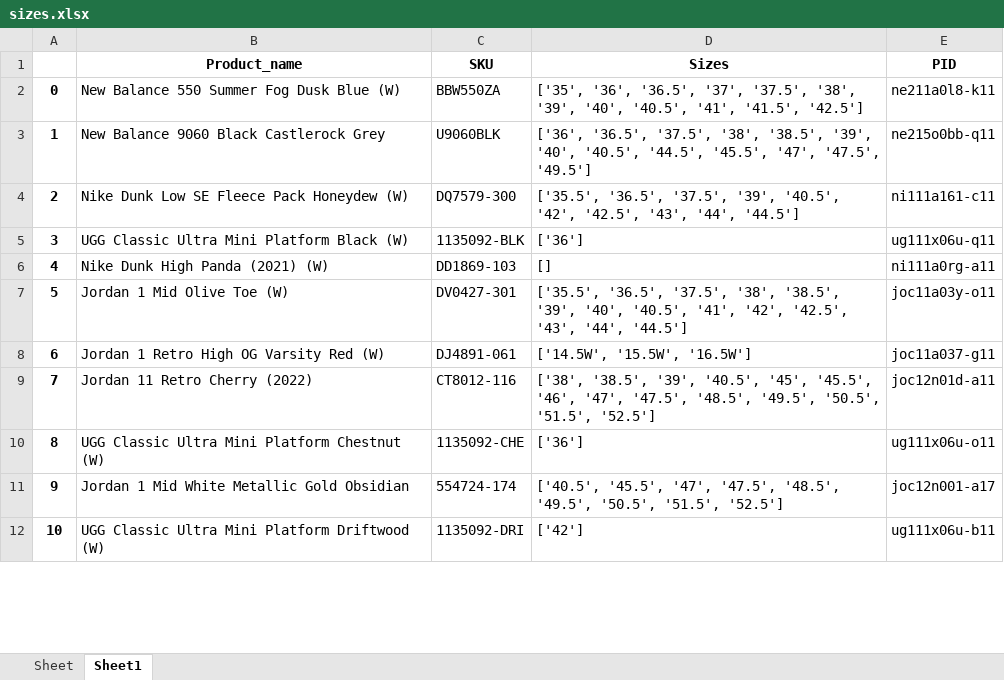
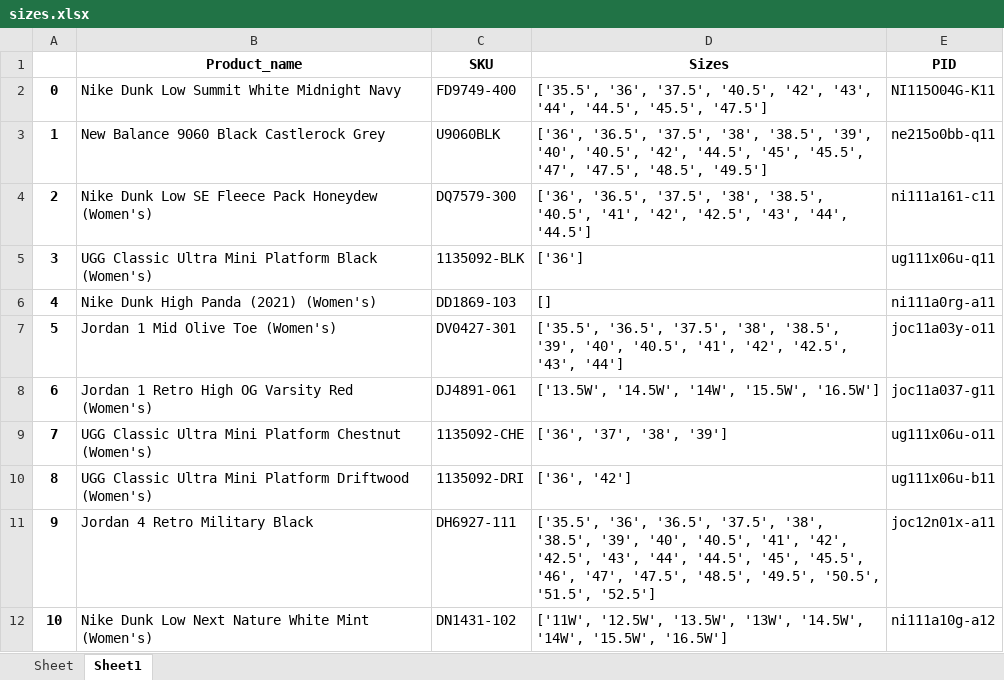
Before and after one commit to nudam00/BestSizeChecker, an Excel workbook: output/sizes.xlsx, sheet Sheet1, drawn as a sheet; only a part is shown; values as stored, in another font and other column widths than the file's, no borders; the diff covers the shown part only; the diff names each change by its address in the sheet, - before the commit and + after, or states it on an @@ line.

Commit message:
sizes output fixed

```diff
--- a/output/sizes.xlsx (sheet Sheet1)
+++ b/output/sizes.xlsx (sheet Sheet1)
-B2 (Product_name): New Balance 550 Summer Fog Dusk Blue (W)
+B2 (Product_name): Nike Dunk Low Summit White Midnight Navy
-C2 (SKU): BBW550ZA
+C2 (SKU): FD9749-400
-D2 (Sizes): ['35', '36', '36.5', '37', '37.5', '38', '39', '40', '40.5', '41', '41.5', '42.5']
+D2 (Sizes): ['35.5', '36', '37.5', '40.5', '42', '43', '44', '44.5', '45.5', '47.5']
-E2 (PID): ne211a0l8-k11
+E2 (PID): NI115O04G-K11
-D3 (Sizes): …'40', '40.5', '44.5', '45.5', '47', '47.5', '49.5']
+D3 (Sizes): …'40', '40.5', '42', '44.5', '45', '45.5', '47', '47.5', '48.5', '49.5']
-B4 (Product_name): Nike Dunk Low SE Fleece Pack Honeydew (W)
+B4 (Product_name): Nike Dunk Low SE Fleece Pack Honeydew (Women's)
-D4 (Sizes): ['35.5', '36.5', '37.5', '39', '40.5', '42', '42.5',…
+D4 (Sizes): ['36', '36.5', '37.5', '38', '38.5', '40.5', '41', '42', '42.5',…
-B5 (Product_name): UGG Classic Ultra Mini Platform Black (W)
+B5 (Product_name): UGG Classic Ultra Mini Platform Black (Women's)
-B6 (Product_name): Nike Dunk High Panda (2021) (W)
+B6 (Product_name): Nike Dunk High Panda (2021) (Women's)
-B7 (Product_name): Jordan 1 Mid Olive Toe (W)
+B7 (Product_name): Jordan 1 Mid Olive Toe (Women's)
-D7 (Sizes): …'42.5', '43', '44', '44.5']
+D7 (Sizes): …'42.5', '43', '44']
-B8 (Product_name): Jordan 1 Retro High OG Varsity Red (W)
+B8 (Product_name): Jordan 1 Retro High OG Varsity Red (Women's)
-D8 (Sizes): ['14.5W', '15.5W', '16.5W']
+D8 (Sizes): ['13.5W', '14.5W', '14W', '15.5W', '16.5W']
-B9 (Product_name): Jordan 11 Retro Cherry (2022)
+B9 (Product_name): UGG Classic Ultra Mini Platform Chestnut (Women's)
-C9 (SKU): CT8012-116
+C9 (SKU): 1135092-CHE
-D9 (Sizes): ['38', '38.5', '39', '40.5', '45', '45.5', '46', '47', '47.5', '48.5', '49.5', '50.5', '51.5', '52.5']
+D9 (Sizes): ['36', '37', '38', '39']
-E9 (PID): joc12n01d-a11
+E9 (PID): ug111x06u-o11
-B10 (Product_name): …Mini Platform Chestnut (W)
+B10 (Product_name): …Mini Platform Driftwood (Women's)
-C10 (SKU): 1135092-CHE
+C10 (SKU): 1135092-DRI
-D10 (Sizes): ['36']
+D10 (Sizes): ['36', '42']
-E10 (PID): ug111x06u-o11
+E10 (PID): ug111x06u-b11
-B11 (Product_name): Jordan 1 Mid White Metallic Gold Obsidian
+B11 (Product_name): Jordan 4 Retro Military Black
-C11 (SKU): 554724-174
+C11 (SKU): DH6927-111
-D11 (Sizes): ['40.5', '45.5', '47', '47.5',…
+D11 (Sizes): ['35.5', '36', '36.5', '37.5', '38', '38.5', '39', '40', '40.5', '41', '42', '42.5', '43', '44', '44.5', '45', '45.5', '46', '47', '47.5',…
-E11 (PID): joc12n001-a17
+E11 (PID): joc12n01x-a11
-B12 (Product_name): UGG Classic Ultra Mini Platform Driftwood (W)
+B12 (Product_name): Nike Dunk Low Next Nature White Mint (Women's)
-C12 (SKU): 1135092-DRI
+C12 (SKU): DN1431-102
-D12 (Sizes): ['42']
+D12 (Sizes): ['11W', '12.5W', '13.5W', '13W', '14.5W', '14W', '15.5W', '16.5W']
-E12 (PID): ug111x06u-b11
+E12 (PID): ni111a10g-a12
```
Also changed, not shown: 182 edited cells elsewhere in this sheet, input/sneakers.xlsx, 3 other files.
